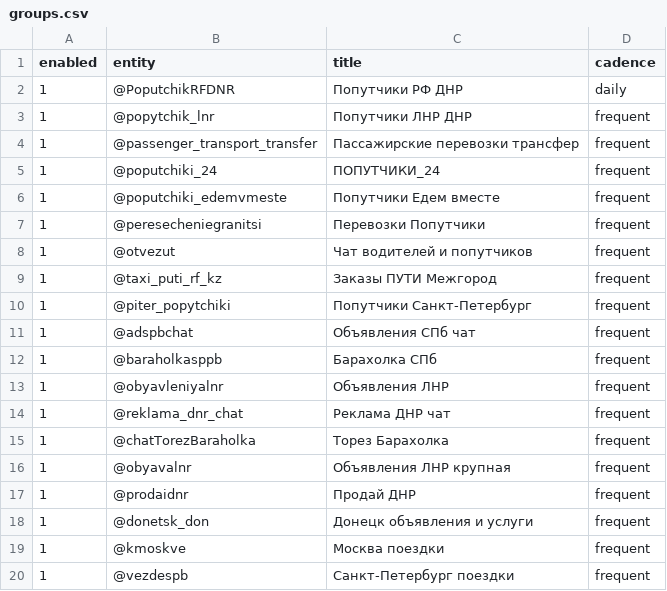
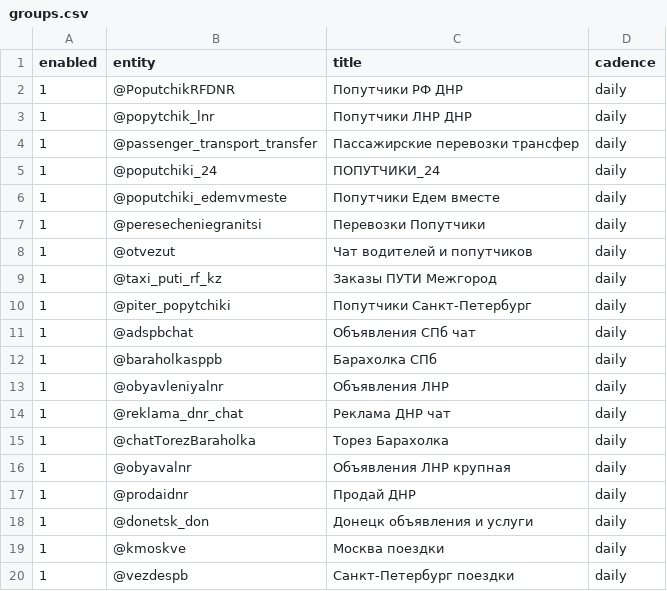
Before and after one commit to artic987/telegram-autopost, a CSV file: groups.csv, drawn as a sheet.

Commit message:
Set all Telegram groups to daily cadence

```diff
--- a/groups.csv
+++ b/groups.csv
@@ -2,19 +2,19 @@ enabled,entity,title,cadence
 1,@PoputchikRFDNR,Попутчики РФ ДНР,daily
-1,@popytchik_lnr,Попутчики ЛНР ДНР,frequent
-1,@passenger_transport_transfer,Пассажирские перевозки трансфер,frequent
-1,@poputchiki_24,ПОПУТЧИКИ_24,frequent
-1,@poputchiki_edemvmeste,Попутчики Едем вместе,frequent
-1,@peresecheniegranitsi,Перевозки Попутчики,frequent
-1,@otvezut,Чат водителей и попутчиков,frequent
-1,@taxi_puti_rf_kz,Заказы ПУТИ Межгород,frequent
-1,@piter_popytchiki,Попутчики Санкт-Петербург,frequent
-1,@adspbchat,Объявления СПб чат,frequent
-1,@baraholkasppb,Барахолка СПб,frequent
-1,@obyavleniyalnr,Объявления ЛНР,frequent
-1,@reklama_dnr_chat,Реклама ДНР чат,frequent
-1,@chatTorezBaraholka,Торез Барахолка,frequent
-1,@obyavalnr,Объявления ЛНР крупная,frequent
-1,@prodaidnr,Продай ДНР,frequent
-1,@donetsk_don,Донецк объявления и услуги,frequent
-1,@kmoskve,Москва поездки,frequent
-1,@vezdespb,Санкт-Петербург поездки,frequent
+1,@popytchik_lnr,Попутчики ЛНР ДНР,daily
+1,@passenger_transport_transfer,Пассажирские перевозки трансфер,daily
+1,@poputchiki_24,ПОПУТЧИКИ_24,daily
+1,@poputchiki_edemvmeste,Попутчики Едем вместе,daily
+1,@peresecheniegranitsi,Перевозки Попутчики,daily
+1,@otvezut,Чат водителей и попутчиков,daily
+1,@taxi_puti_rf_kz,Заказы ПУТИ Межгород,daily
+1,@piter_popytchiki,Попутчики Санкт-Петербург,daily
+1,@adspbchat,Объявления СПб чат,daily
+1,@baraholkasppb,Барахолка СПб,daily
+1,@obyavleniyalnr,Объявления ЛНР,daily
+1,@reklama_dnr_chat,Реклама ДНР чат,daily
+1,@chatTorezBaraholka,Торез Барахолка,daily
+1,@obyavalnr,Объявления ЛНР крупная,daily
+1,@prodaidnr,Продай ДНР,daily
+1,@donetsk_don,Донецк объявления и услуги,daily
+1,@kmoskve,Москва поездки,daily
+1,@vezdespb,Санкт-Петербург поездки,daily
```
